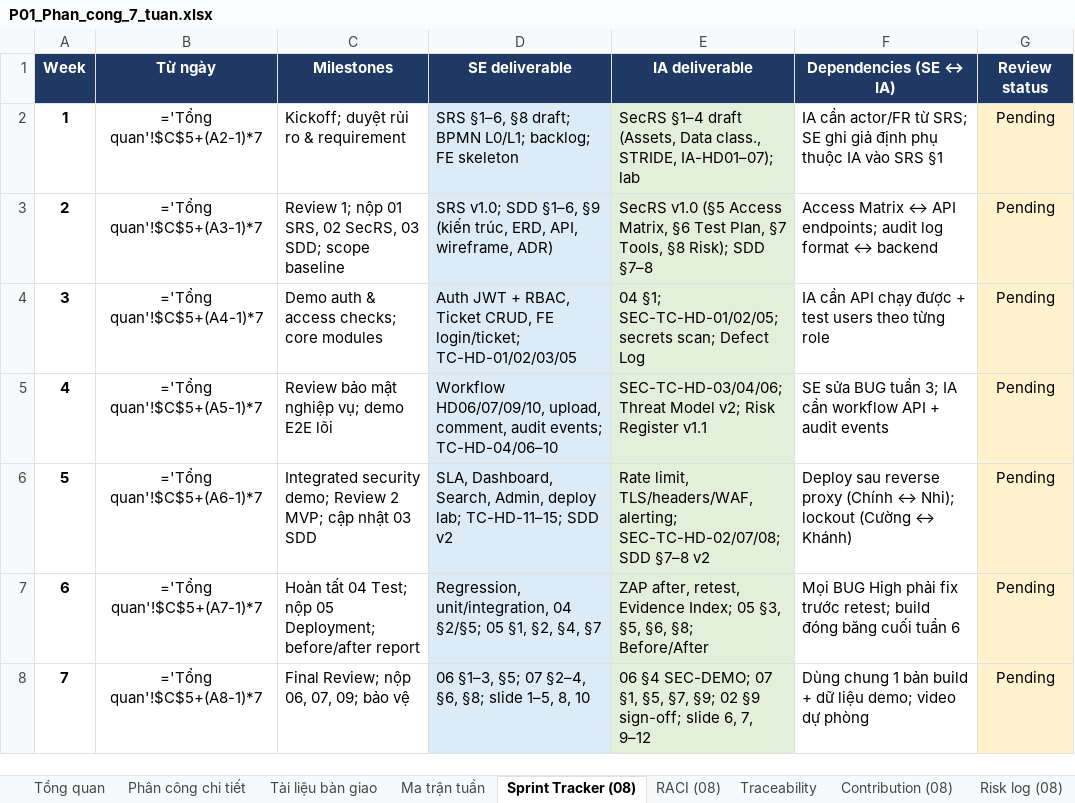
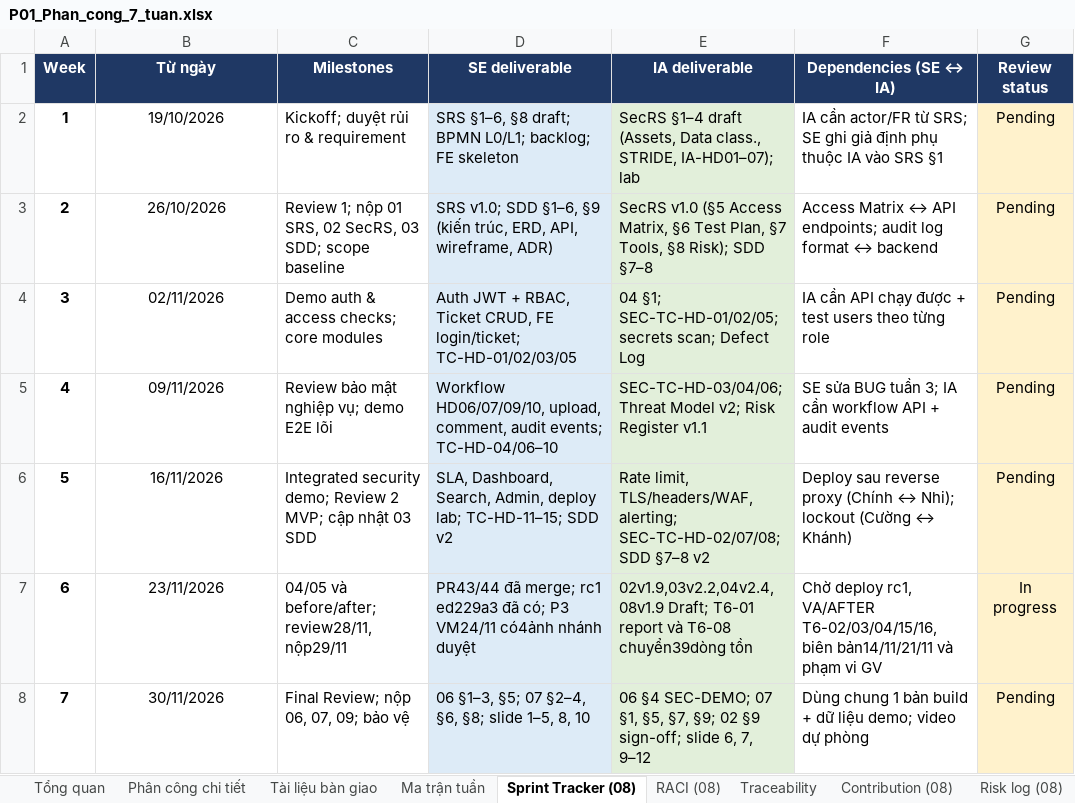
Before and after one commit to Tam3332/P01-IT-Helpdesk, an Excel workbook: docs/P01_Phan_cong_7_tuan.xlsx, sheet Sprint Tracker (08), drawn as a sheet; values as stored, in another font and other column widths than the file's, no borders; formulas without a stored value are shown as written; the diff names each change by its address in the sheet, - before the commit and + after, or states it on an @@ line.

Commit message:
docs: update T6-01 report and T6-08 handoff

```diff
--- a/docs/P01_Phan_cong_7_tuan.xlsx (sheet Sprint Tracker (08))
+++ b/docs/P01_Phan_cong_7_tuan.xlsx (sheet Sprint Tracker (08))
-B2 (Từ ngày): ='Tổng quan'!$C$5+(A2-1)*7
+B2 (Từ ngày): 19/10/2026
-B3 (Từ ngày): ='Tổng quan'!$C$5+(A3-1)*7
+B3 (Từ ngày): 26/10/2026
-B4 (Từ ngày): ='Tổng quan'!$C$5+(A4-1)*7
+B4 (Từ ngày): 02/11/2026
-B5 (Từ ngày): ='Tổng quan'!$C$5+(A5-1)*7
+B5 (Từ ngày): 09/11/2026
-B6 (Từ ngày): ='Tổng quan'!$C$5+(A6-1)*7
+B6 (Từ ngày): 16/11/2026
-B7 (Từ ngày): ='Tổng quan'!$C$5+(A7-1)*7
+B7 (Từ ngày): 23/11/2026
-C7 (Milestones): Hoàn tất 04 Test; nộp 05 Deployment; before/after report
+C7 (Milestones): 04/05 và before/after; review28/11, nộp29/11
-D7 (SE deliverable): Regression, unit/integration, 04 §2/§5; 05 §1, §2, §4, §7
+D7 (SE deliverable): PR43/44 đã merge; rc1 ed229a3 đã có; P3 VM24/11 có4ảnh nhánh duyệt
-E7 (IA deliverable): ZAP after, retest, Evidence Index; 05 §3, §5, §6, §8; Before/After
+E7 (IA deliverable): 02v1.9,03v2.2,04v2.4,08v1.9 Draft; T6-01 report và T6-08 chuyển39dòng tồn
-F7 (Dependencies (SE ↔ IA)): Mọi BUG High phải fix trước retest; build đóng băng cuối tuần 6
+F7 (Dependencies (SE ↔ IA)): Chờ deploy rc1, VA/AFTER T6-02/03/04/15/16, biên bản14/11/21/11 và phạm vi GV
-G7 (Review status): Pending
+G7 (Review status): In progress
-B8 (Từ ngày): ='Tổng quan'!$C$5+(A8-1)*7
+B8 (Từ ngày): 30/11/2026
```
Also changed, not shown: sheet Phân công chi tiết, sheet Tiến độ, sheet Tài liệu bàn giao, sheet Risk log (08), sheet RACI (08), sheet Ma trận tuần, 2 more sheets, 8 other files.
